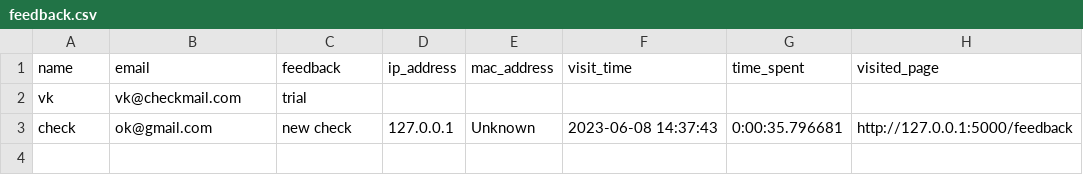
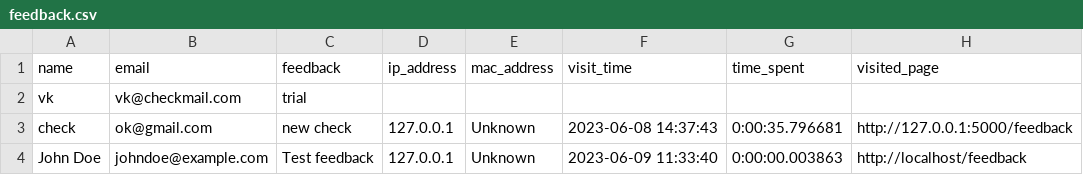
Before and after one commit to vaibhavkumar779/portfolio, a CSV file: data/feedback.csv, drawn as a sheet.

```diff
--- a/data/feedback.csv
+++ b/data/feedback.csv
@@ -3 +3,2 @@ vk,vk@checkmail.com,trial
 check,ok@gmail.com,new check,127.0.0.1,Unknown,2023-06-08 14:37:43,0:00:35.796681,http://127.0.0.1:5000/feedback
+John Doe,johndoe@example.com,Test feedback,127.0.0.1,Unknown,2023-06-09 11:33:40,0:00:00.003863,http://localhost/feedback
```
Also changed, not shown: 4 other files.
